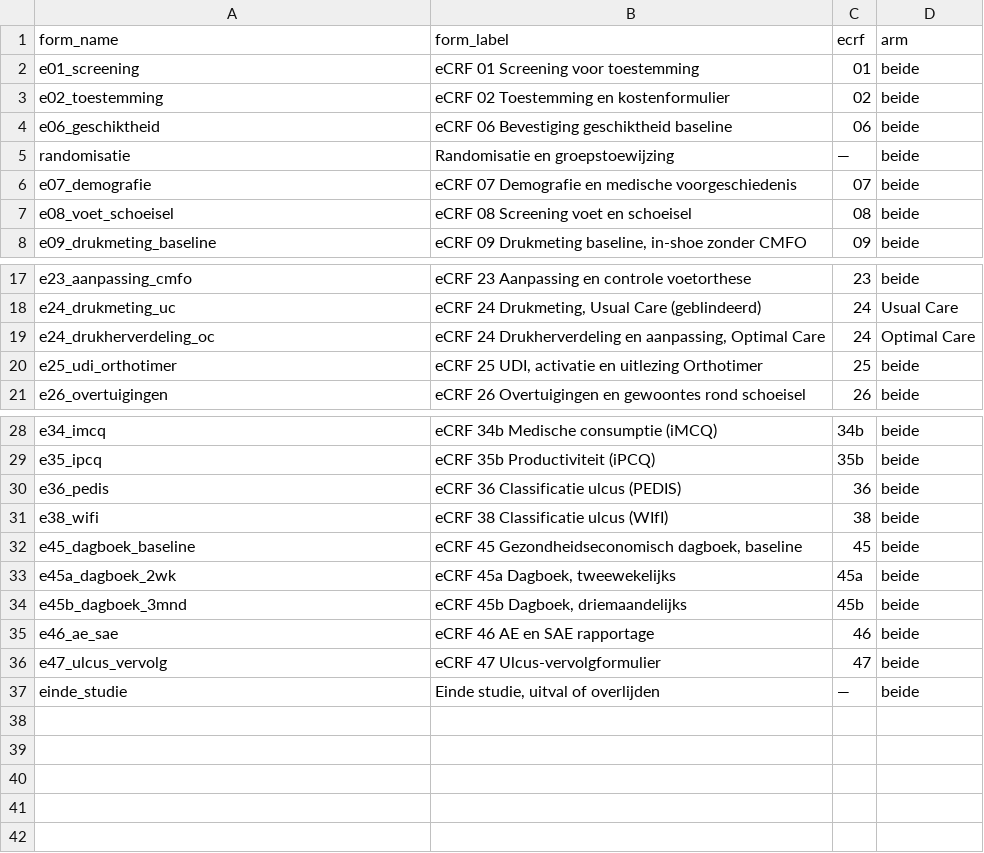
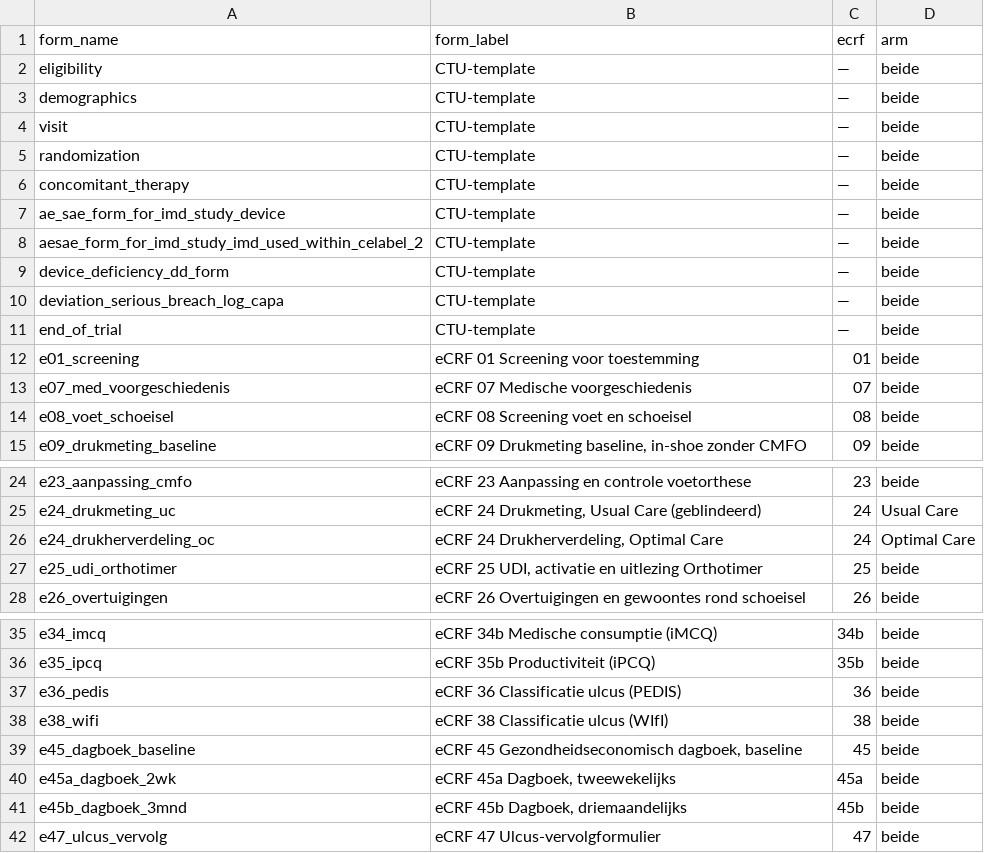
Before and after one commit to Dellfs/paradise-project, a CSV file: REDCap/instrumenten.csv, drawn as a sheet; only a part is shown, gaps mark what is left out.

```diff
--- a/REDCap/instrumenten.csv
+++ b/REDCap/instrumenten.csv
@@ -1,7 +1,14 @@
 form_name,form_label,ecrf,arm
+eligibility,CTU-template,—,beide
+demographics,CTU-template,—,beide
+visit,CTU-template,—,beide
+randomization,CTU-template,—,beide
+concomitant_therapy,CTU-template,—,beide
+ae_sae_form_for_imd_study_device,CTU-template,—,beide
+aesae_form_for_imd_study_imd_used_within_celabel_2,CTU-template,—,beide
+device_deficiency_dd_form,CTU-template,—,beide
+deviation_serious_breach_log_capa,CTU-template,—,beide
+end_of_trial,CTU-template,—,beide
 e01_screening,eCRF 01 Screening voor toestemming,01,beide
-e02_toestemming,eCRF 02 Toestemming en kostenformulier,02,beide
-e06_geschiktheid,eCRF 06 Bevestiging geschiktheid baseline,06,beide
-randomisatie,Randomisatie en groepstoewijzing,—,beide
-e07_demografie,eCRF 07 Demografie en medische voorgeschiedenis,07,beide
+e07_med_voorgeschiedenis,eCRF 07 Medische voorgeschiedenis,07,beide
 e08_voet_schoeisel,eCRF 08 Screening voet en schoeisel,08,beide
@@ -18,3 +25,3 @@ e23_aanpassing_cmfo,eCRF 23 Aanpassing en controle voetorthese,23,beide
 e24_drukmeting_uc,"eCRF 24 Drukmeting, Usual Care (geblindeerd)",24,Usual Care
-e24_drukherverdeling_oc,"eCRF 24 Drukherverdeling en aanpassing, Optimal Care",24,Optimal Care
+e24_drukherverdeling_oc,"eCRF 24 Drukherverdeling, Optimal Care",24,Optimal Care
 e25_udi_orthotimer,"eCRF 25 UDI, activatie en uitlezing Orthotimer",25,beide
@@ -34,4 +41,2 @@ e45a_dagboek_2wk,"eCRF 45a Dagboek, tweewekelijks",45a,beide
 e45b_dagboek_3mnd,"eCRF 45b Dagboek, driemaandelijks",45b,beide
-e46_ae_sae,eCRF 46 AE en SAE rapportage,46,beide
 e47_ulcus_vervolg,eCRF 47 Ulcus-vervolgformulier,47,beide
-einde_studie,"Einde studie, uitval of overlijden",—,beide
```
Also changed, not shown: REDCap/events.csv, REDCap/instrument_event_mapping.csv, 4 other files.
